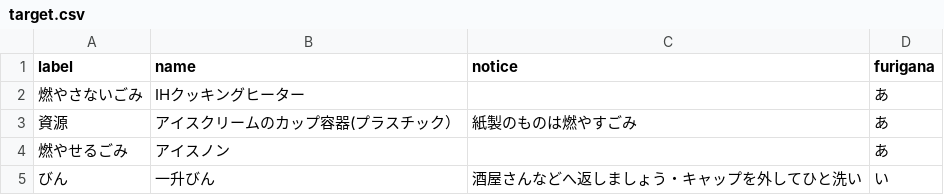
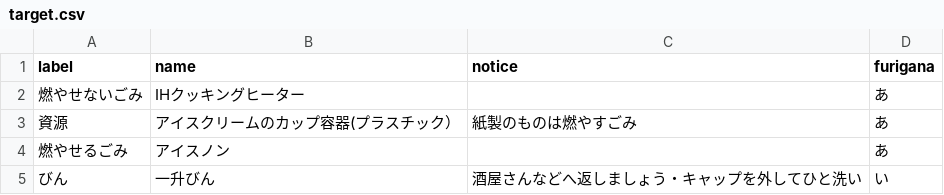
Before and after one commit to tokushima5374/tokushimashi, a CSV file: data/target.csv, drawn as a sheet.

Commit message:
Update target.csv

```diff
--- a/data/target.csv
+++ b/data/target.csv
@@ -1,3 +1,3 @@
 label,name,notice,furigana
-燃やさないごみ,IHクッキングヒーター,,あ
+燃やせないごみ,IHクッキングヒーター,,あ
 資源,アイスクリームのカップ容器(プラスチック）,紙製のものは燃やすごみ,あ
```
